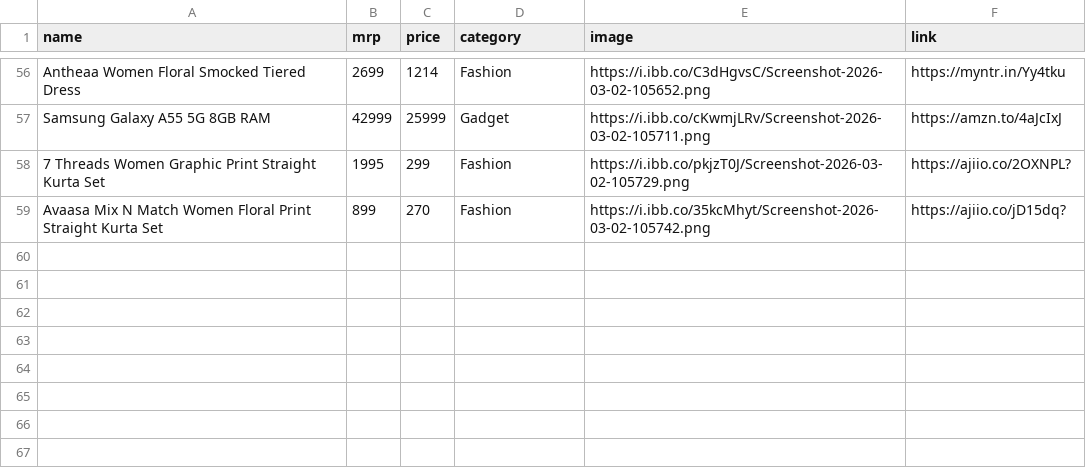
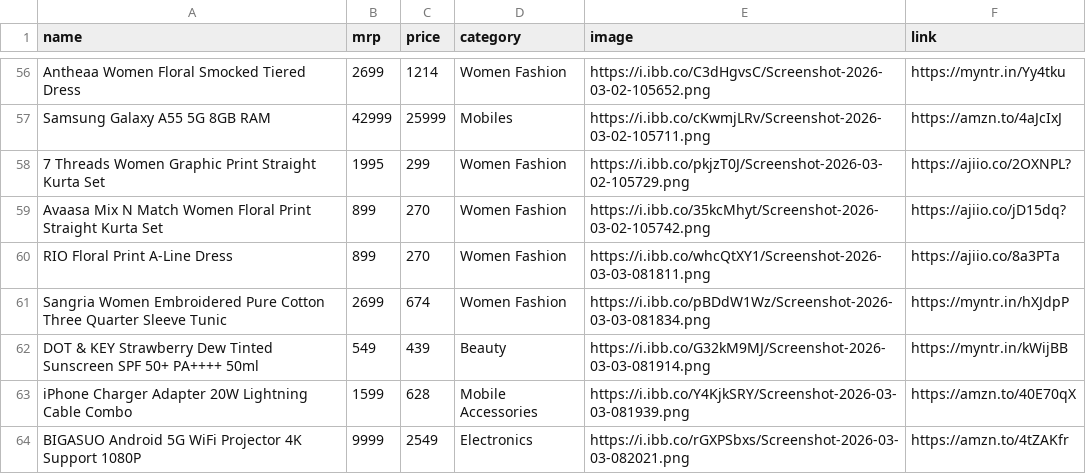
Before and after one commit to Aarif-khan-mohammad/AffliateStore, a CSV file: products.csv, drawn as a sheet; only a part is shown, gaps mark what is left out; the diff covers the shown part only; the diff names each change by its address in the sheet, - before the commit and + after, or states it on an @@ line.

```diff
--- a/products.csv
+++ b/products.csv
-D56 (category): Fashion
+D56 (category): Women Fashion
-D57 (category): Gadget
+D57 (category): Mobiles
-D58:D59 (category): Fashion
+D58:D59 (category): Women Fashion
+row 60: RIO Floral Print A-Line Dress | 899 | 270 | Women Fashion | https://i.ibb.co/whcQtXY1/Screenshot-2026-03-03-081811.png | https://ajiio.co/8a3PTa
+row 61: Sangria Women Embroidered Pure Cotton Three Quarter Sleeve Tunic | 2699 | 674 | Women Fashion | https://i.ibb.co/pBDdW1Wz/Screenshot-2026-03-03-081834.png | https://myntr.in/hXJdpP
+row 62: DOT & KEY Strawberry Dew Tinted Sunscreen SPF 50+ PA++++ 50ml | 549 | 439 | Beauty | https://i.ibb.co/G32kM9MJ/Screenshot-2026-03-03-081914.png | https://myntr.in/kWijBB
+row 63: iPhone Charger Adapter 20W Lightning Cable Combo | 1599 | 628 | Mobile Accessories | https://i.ibb.co/Y4KjkSRY/Screenshot-2026-03-03-081939.png | https://amzn.to/40E70qX
+row 64: BIGASUO Android 5G WiFi Projector 4K Support 1080P | 9999 | 2549 | Electronics | https://i.ibb.co/rGXPSbxs/Screenshot-2026-03-03-082021.png | https://amzn.to/4tZAKfr
```
Also changed, not shown: 48 edited cells elsewhere in this file, 3 other files.
